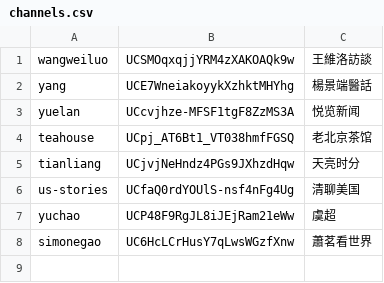
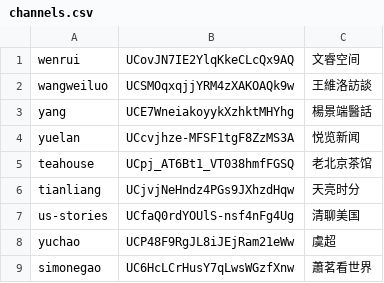
Before and after one commit to gfw-breaker/raw-subtitles, a CSV file: channels.csv, drawn as a sheet.

Commit message:
Update channels.csv

```diff
--- a/channels.csv
+++ b/channels.csv
@@ -1 +1,2 @@
+wenrui,UCovJN7IE2YlqKkeCLcQx9AQ,文睿空间
 wangweiluo,UCSMOqxqjjYRM4zXAKOAQk9w,王維洛訪談
```
